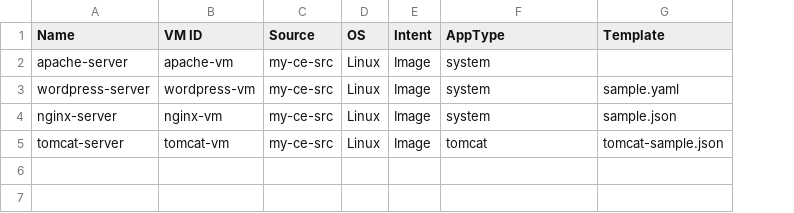
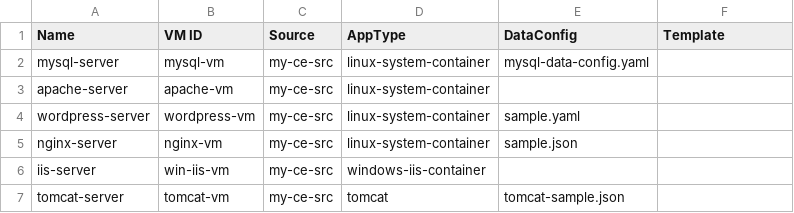
Before and after one commit to GoogleCloudPlatform/migrate-to-containers, a CSV file: examples/pipeline/input/vm-list.csv, drawn as a sheet; removed rows and columns are numbered as before the commit, all else as after; the diff names each change by its address in the sheet, - before the commit and + after, or states it on an @@ line.

Commit message:
Upgrade Tekton based pipeline to use APPX plugins
Change-Id: Iba87adf2fda65b88228b289601f6a65c728b9cd4

```diff
--- a/examples/pipeline/input/vm-list.csv
+++ b/examples/pipeline/input/vm-list.csv
-column D (OS), rows 2-5: all Linux
-column E (Intent), rows 2-5: all Image
+column E (DataConfig), rows 4-5: sample.yaml | sample.json; row 7: tomcat-sample.json
+row 2: mysql-server | mysql-vm | my-ce-src | linux-system-container | mysql-data-config.yaml
-D3:D5 (AppType): system
+D3:D5 (AppType): linux-system-container
-F4 (Template): sample.yaml
+F4 (Template): (empty)
-F5 (Template): sample.json
+F5 (Template): (empty)
+row 6: iis-server | win-iis-vm | my-ce-src | windows-iis-container
-F7 (Template): tomcat-sample.json
+F7 (Template): (empty)
```
Also changed, not shown: 11 other files.
